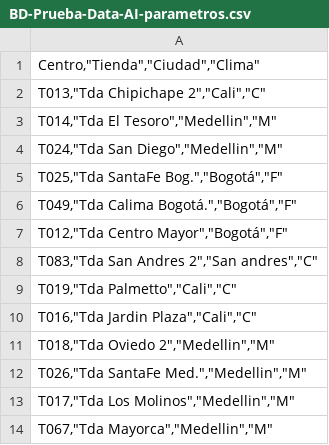
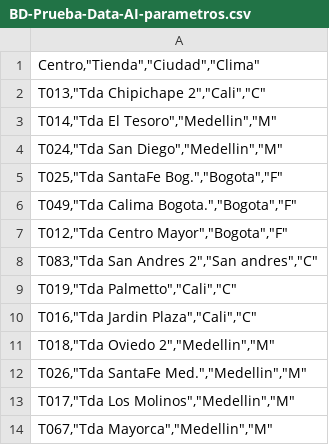
Before and after one commit to zapatakevin/offcors, a CSV file: BD-Prueba-Data-AI-parametros.csv, drawn as a sheet; only a part is shown; the diff covers the shown part only; the diff names each change by its address in the sheet, - before the commit and + after, or states it on an @@ line.

```diff
--- a/BD-Prueba-Data-AI-parametros.csv
+++ b/BD-Prueba-Data-AI-parametros.csv
-A5: T025,"Tda SantaFe Bog.","Bogotá","F"
+A5: T025,"Tda SantaFe Bog.","Bogota","F"
-A6: T049,"Tda Calima Bogotá.","Bogotá","F"
+A6: T049,"Tda Calima Bogota.","Bogota","F"
-A7: T012,"Tda Centro Mayor","Bogotá","F"
+A7: T012,"Tda Centro Mayor","Bogota","F"
```
Also changed, not shown: 15 edited cells elsewhere in this file.
